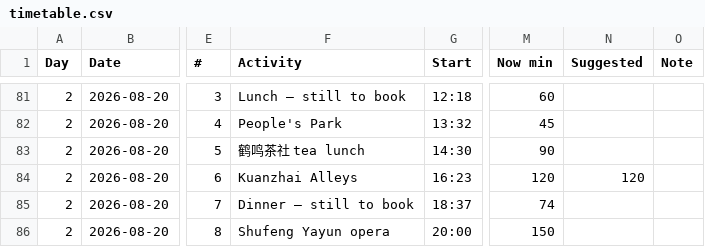
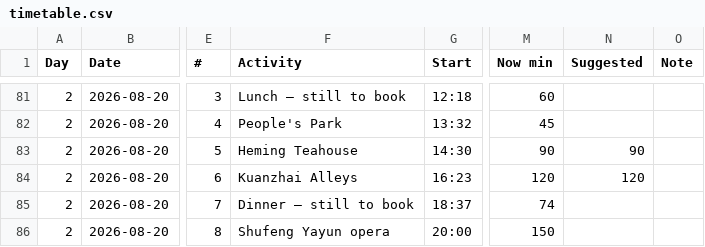
Before and after one commit to Lexiz/china-itinerary-analysis, a CSV file: timetable.csv, drawn as a sheet; only a part is shown, gaps mark what is left out; the diff names each change by its address in the sheet, - before the commit and + after, or states it on an @@ line.

Commit message:
Add culinary guides and compact suggestion tables

```diff
--- a/timetable.csv
+++ b/timetable.csv
-F83 (Activity): 鹤鸣茶社 tea lunch
+F83 (Activity): Heming Teahouse
-N83 (Suggested): (empty)
+N83 (Suggested): 90
```
Also changed, not shown: 4 other files.
